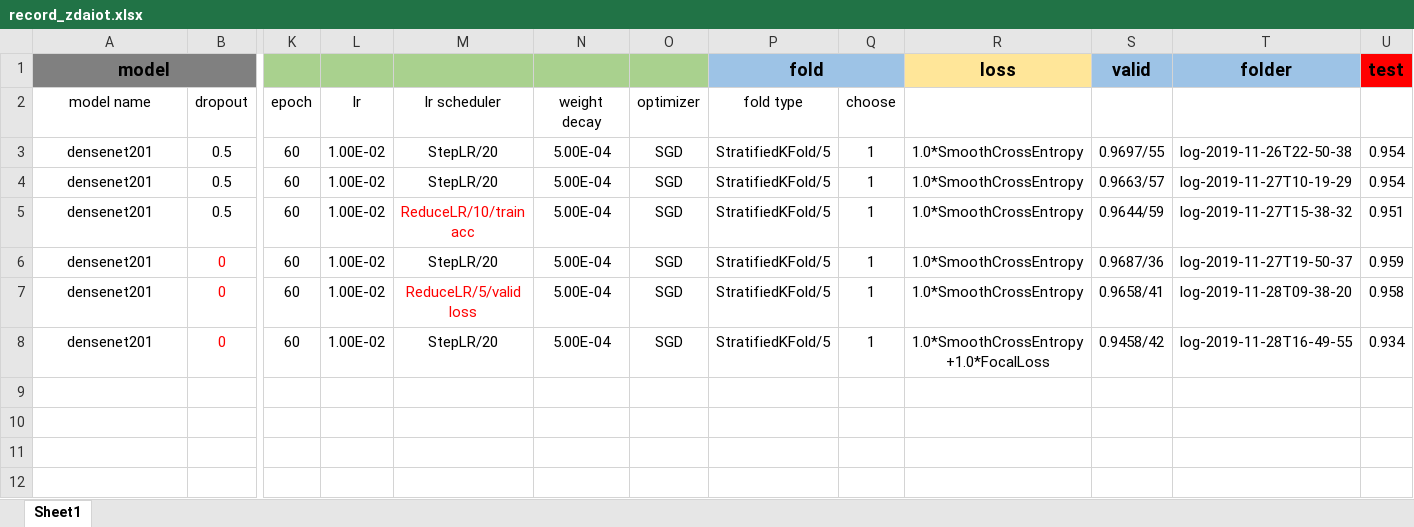
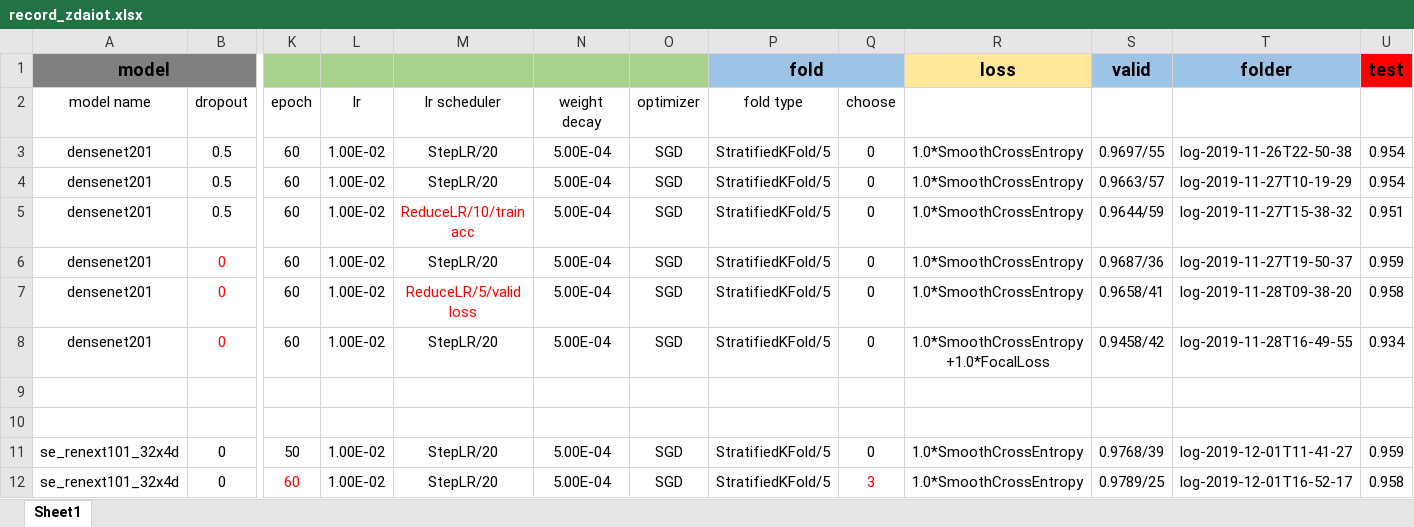
Before and after one commit to XiangqianMa/AI-Competition-HuaWei, an Excel workbook: record_zdaiot.xlsx, sheet Sheet1, drawn as a sheet; only a part is shown, gaps mark what is left out; values as stored, in another font and other column widths than the file's, no borders; rows hold the shown columns only; the diff names each change by its address in the sheet, - before the commit and + after, or states it on an @@ line.

```diff
--- a/record_zdaiot.xlsx (sheet Sheet1)
+++ b/record_zdaiot.xlsx (sheet Sheet1)
-Q3:Q8 (choose): 1
+Q3:Q8 (choose): 0
+row 9: (empty)
+row 10: (empty)
+row 11: se_renext101_32x4d | 0 | 50 | 1.00E-02 | StepLR/20 | 5.00E-04 | SGD | StratifiedKFold/5 | 0 | 1.0*SmoothCrossEntropy | 0.9768/39 | log-2019-12-01T11-41-27 | 0.959
+row 12: se_renext101_32x4d | 0 | 60 | 1.00E-02 | StepLR/20 | 5.00E-04 | SGD | StratifiedKFold/5 | 3 | 1.0*SmoothCrossEntropy | 0.9789/25 | log-2019-12-01T16-52-17 | 0.958
```
Also changed, not shown: 3 other files.
